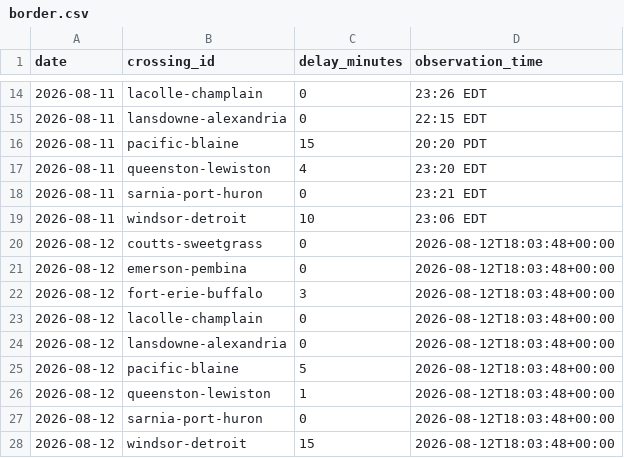
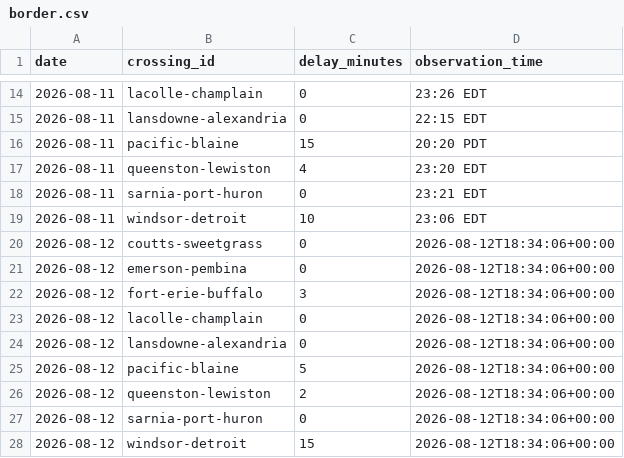
Before and after one commit to akheemjd/NMM_Dashboard, a CSV file: data/history/border.csv, drawn as a sheet; only a part is shown, gaps mark what is left out.

```diff
--- a/data/history/border.csv
+++ b/data/history/border.csv
@@ -19,10 +19,10 @@ date,crossing_id,delay_minutes,observation_time
 2026-08-11,windsor-detroit,10,23:06 EDT
-2026-08-12,coutts-sweetgrass,0,2026-08-12T18:03:48+00:00
-2026-08-12,emerson-pembina,0,2026-08-12T18:03:48+00:00
-2026-08-12,fort-erie-buffalo,3,2026-08-12T18:03:48+00:00
-2026-08-12,lacolle-champlain,0,2026-08-12T18:03:48+00:00
-2026-08-12,lansdowne-alexandria,0,2026-08-12T18:03:48+00:00
-2026-08-12,pacific-blaine,5,2026-08-12T18:03:48+00:00
-2026-08-12,queenston-lewiston,1,2026-08-12T18:03:48+00:00
-2026-08-12,sarnia-port-huron,0,2026-08-12T18:03:48+00:00
-2026-08-12,windsor-detroit,15,2026-08-12T18:03:48+00:00
+2026-08-12,coutts-sweetgrass,0,2026-08-12T18:34:06+00:00
+2026-08-12,emerson-pembina,0,2026-08-12T18:34:06+00:00
+2026-08-12,fort-erie-buffalo,3,2026-08-12T18:34:06+00:00
+2026-08-12,lacolle-champlain,0,2026-08-12T18:34:06+00:00
+2026-08-12,lansdowne-alexandria,0,2026-08-12T18:34:06+00:00
+2026-08-12,pacific-blaine,5,2026-08-12T18:34:06+00:00
+2026-08-12,queenston-lewiston,2,2026-08-12T18:34:06+00:00
+2026-08-12,sarnia-port-huron,0,2026-08-12T18:34:06+00:00
+2026-08-12,windsor-detroit,15,2026-08-12T18:34:06+00:00
```
Also changed, not shown: 25 other files.
